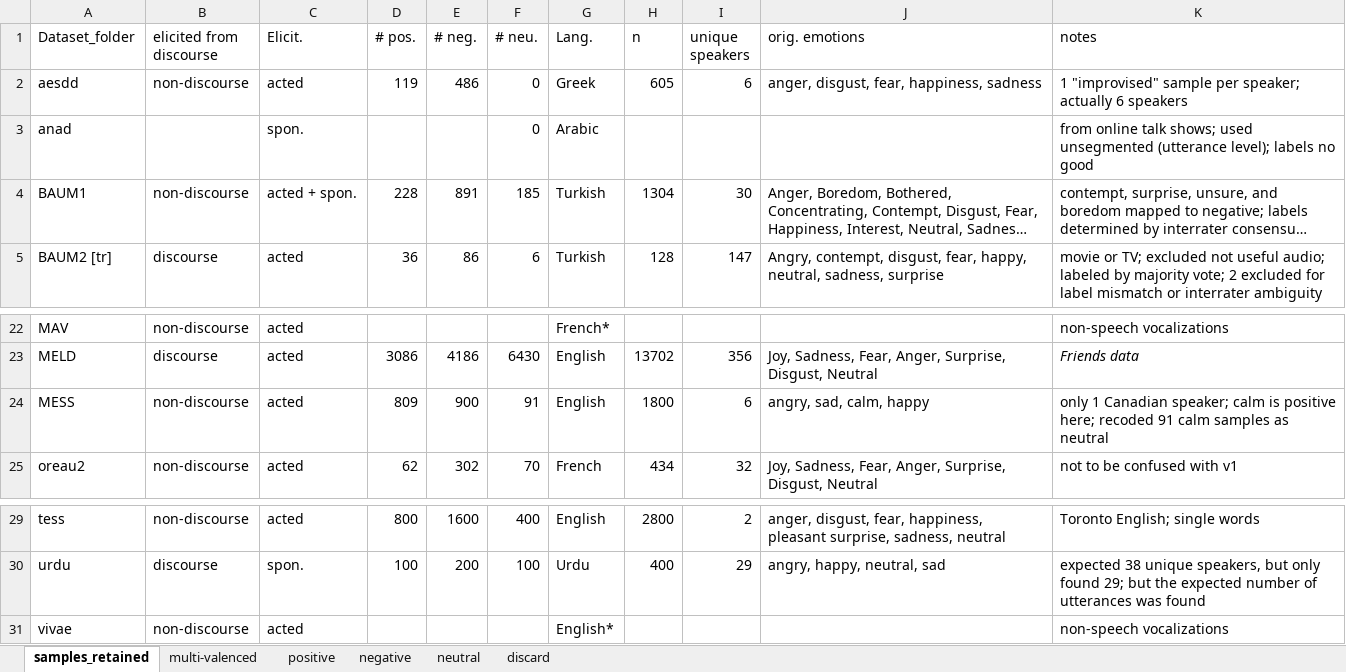
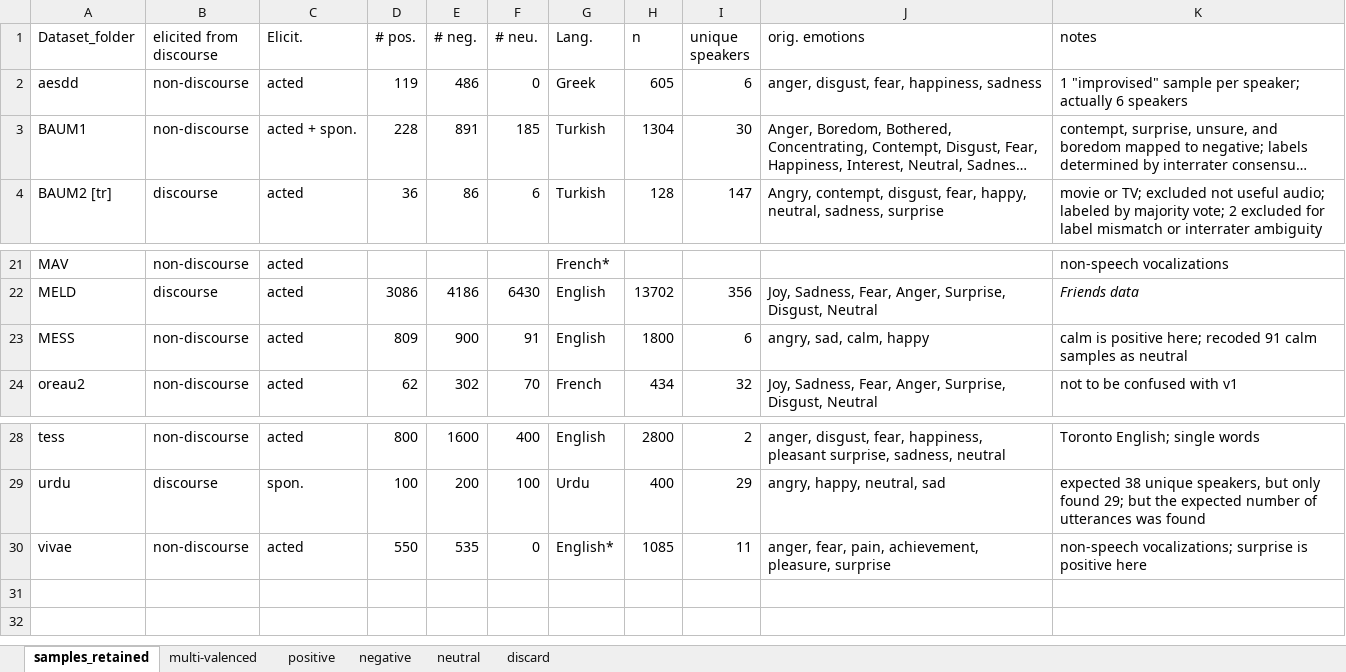
Before and after one commit to michen00/multilingual_speech_valence_classification_datasets, an Excel workbook: datasets/dataset_details.xlsx, sheet samples_retained, drawn as a sheet; only a part is shown, gaps mark what is left out; long unchanged cells end in …; values as stored, in another font and other column widths than the file's, no borders; removed rows and columns are numbered as before the commit, all else as after; the diff names each change by its address in the sheet, - before the commit and + after, or states it on an @@ line.

```diff
--- a/datasets/dataset_details.xlsx (sheet samples_retained)
+++ b/datasets/dataset_details.xlsx (sheet samples_retained)
-row 3: anad |  | spon. |  |  | 0 | Arabic |  |  |  | from online talk shows; used unsegmented (utterance level); labels no good
-K23 (notes): only 1 Canadian speaker; calm is…
+K23 (notes): calm is…
-D30 (# pos.): (empty)
+D30 (# pos.): 550
-E30 (# neg.): (empty)
+E30 (# neg.): 535
-F30 (# neu.): (empty)
+F30 (# neu.): 0
-H30 (n): (empty)
+H30 (n): 1085
-I30 (unique speakers): (empty)
+I30 (unique speakers): 11
-J30 (orig. emotions): (empty)
+J30 (orig. emotions): anger, fear, pain, achievement, pleasure, surprise
-K30 (notes): non-speech vocalizations
+K30 (notes): non-speech vocalizations; surprise is positive here
```
Also changed, not shown: sheet positive, sheet multi-valenced, sheet neutral, sheet negative, formulas that keep their value, 4 other files.
